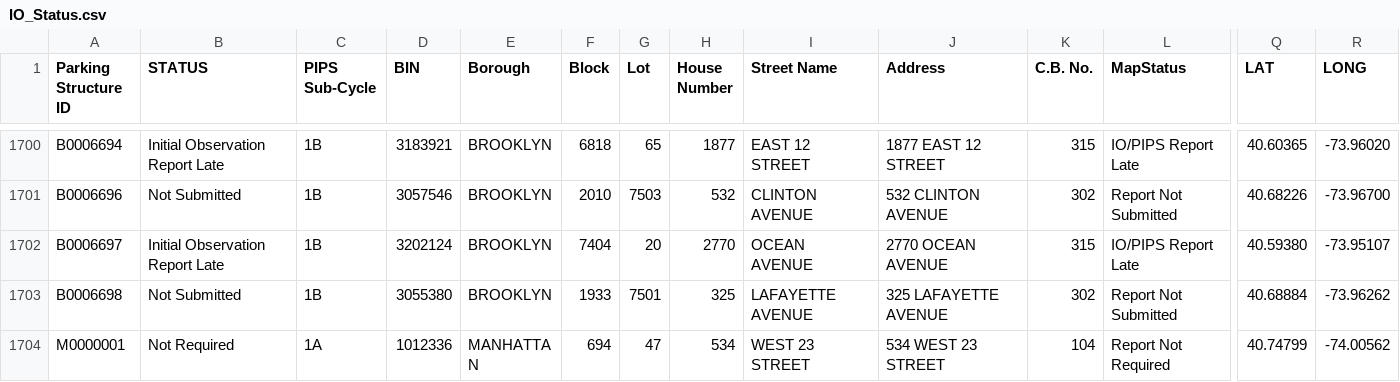
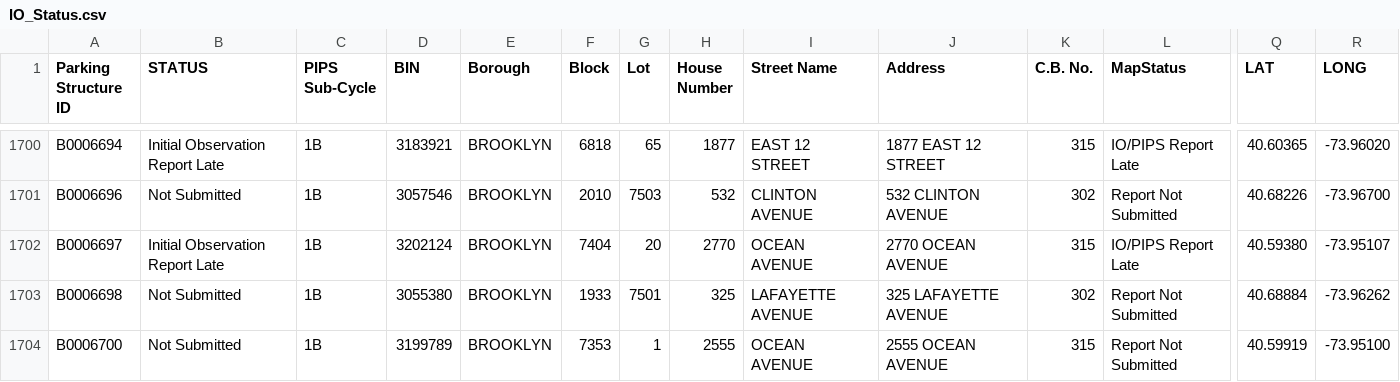
Before and after one commit to NYCDOB/ParkingStructures_InitialObservationReports, a CSV file: data/IO_Status.csv, drawn as a sheet; only a part is shown, gaps mark what is left out; the shorter side is filled out with more unchanged rows; rows hold the shown columns only; the diff covers the shown part only; the diff names each change by its address in the sheet, - before the commit and + after, or states it on an @@ line.

Commit message:
update from script Wed 06/25/2025  6:51:39.92, 5948 rows

```diff
--- a/data/IO_Status.csv
+++ b/data/IO_Status.csv
+row 1704: B0006700 | Not Submitted | 1B | 3199789 | BROOKLYN | 7353 | 1 | 2555 | OCEAN AVENUE | 2555 OCEAN AVENUE | 315 | Report Not Submitted | 40.59919 | -73.95100
```
Also changed, not shown: 3 added rows, 2 removed rows and 17 edited cells elsewhere in this file.
